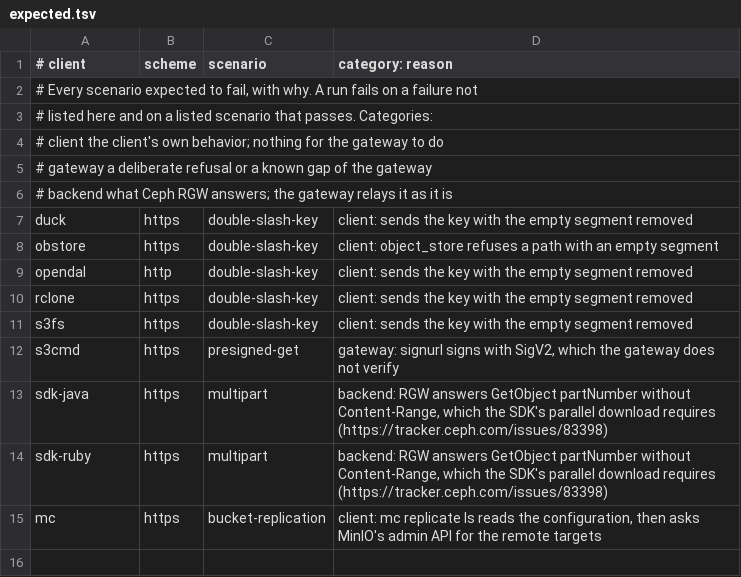
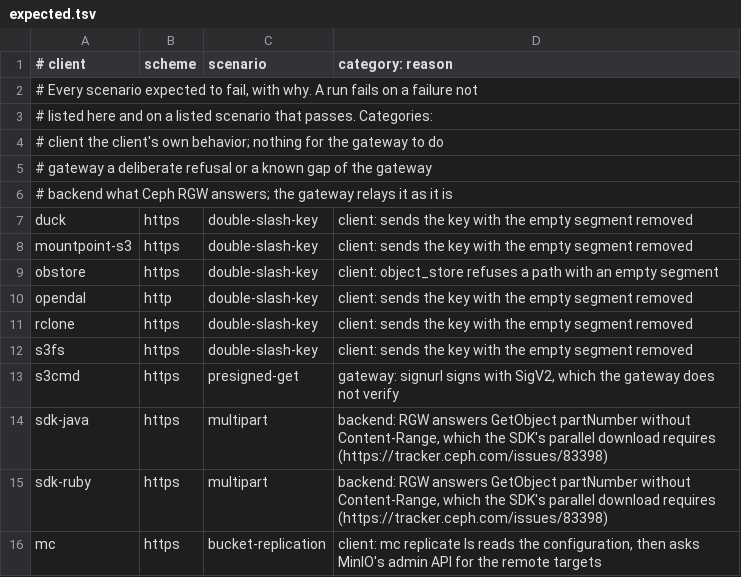
Before and after one commit to fujiwara/s3rp, a TSV file: clients/expected.tsv, drawn as a sheet; the diff names each change by its address in the sheet, - before the commit and + after, or states it on an @@ line.

```diff
--- a/clients/expected.tsv
+++ b/clients/expected.tsv
+row 8: mountpoint-s3 | https | double-slash-key | client: sends the key with the empty segment removed
```
Also changed, not shown: 20 other files.
